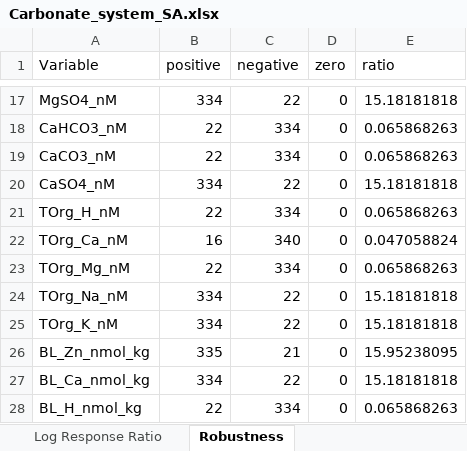
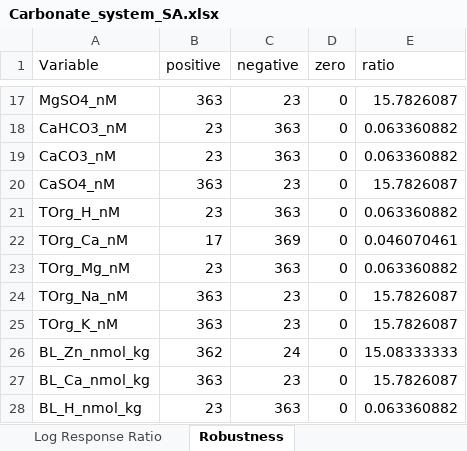
Before and after one commit to cabbiogeo99/Trace-element-bioavailability-spatial-assessment, an Excel workbook: Zinc/7. Sensitivity analyses/Plots of DIC SA/Carbonate_system_SA.xlsx, sheet Robustness, drawn as a sheet; only a part is shown, gaps mark what is left out; values as stored, in another font and other column widths than the file's, no borders; the diff covers the shown part only; the diff names each change by its address in the sheet, - before the commit and + after, or states it on an @@ line.

```diff
--- a/Zinc/7. Sensitivity analyses/Plots of DIC SA/Carbonate_system_SA.xlsx (sheet Robustness)
+++ b/Zinc/7. Sensitivity analyses/Plots of DIC SA/Carbonate_system_SA.xlsx (sheet Robustness)
-B17 (positive): 334
+B17 (positive): 363
-C17 (negative): 22
+C17 (negative): 23
-E17 (ratio): 15.18181818
+E17 (ratio): 15.7826087
-B18:B19 (positive): 22
+B18:B19 (positive): 23
-C18:C19 (negative): 334
+C18:C19 (negative): 363
-E18:E19 (ratio): 0.065868263
+E18:E19 (ratio): 0.063360882
-B20 (positive): 334
+B20 (positive): 363
-C20 (negative): 22
+C20 (negative): 23
-E20 (ratio): 15.18181818
+E20 (ratio): 15.7826087
-B21 (positive): 22
+B21 (positive): 23
-C21 (negative): 334
+C21 (negative): 363
-E21 (ratio): 0.065868263
+E21 (ratio): 0.063360882
-B22 (positive): 16
+B22 (positive): 17
-C22 (negative): 340
+C22 (negative): 369
-E22 (ratio): 0.047058824
+E22 (ratio): 0.046070461
-B23 (positive): 22
+B23 (positive): 23
-C23 (negative): 334
+C23 (negative): 363
-E23 (ratio): 0.065868263
+E23 (ratio): 0.063360882
-B24:B25 (positive): 334
+B24:B25 (positive): 363
-C24:C25 (negative): 22
+C24:C25 (negative): 23
-E24:E25 (ratio): 15.18181818
+E24:E25 (ratio): 15.7826087
-B26 (positive): 335
+B26 (positive): 362
-C26 (negative): 21
+C26 (negative): 24
-E26 (ratio): 15.95238095
+E26 (ratio): 15.08333333
-B27 (positive): 334
+B27 (positive): 363
-C27 (negative): 22
+C27 (negative): 23
-E27 (ratio): 15.18181818
+E27 (ratio): 15.7826087
-B28 (positive): 22
+B28 (positive): 23
-C28 (negative): 334
+C28 (negative): 363
-E28 (ratio): 0.065868263
+E28 (ratio): 0.063360882
```
Also changed, not shown: 56 edited cells elsewhere in this sheet, sheet Percent Change, sheet Log Response Ratio, sheet Delta, Copper/6. Statistical data analysis/Multiple linear regression/MLR_flagged_obs.xlsx, Copper/6. Statistical data analysis/Multiple linear regression/Simple_MLR.xlsx, 43 other files.
